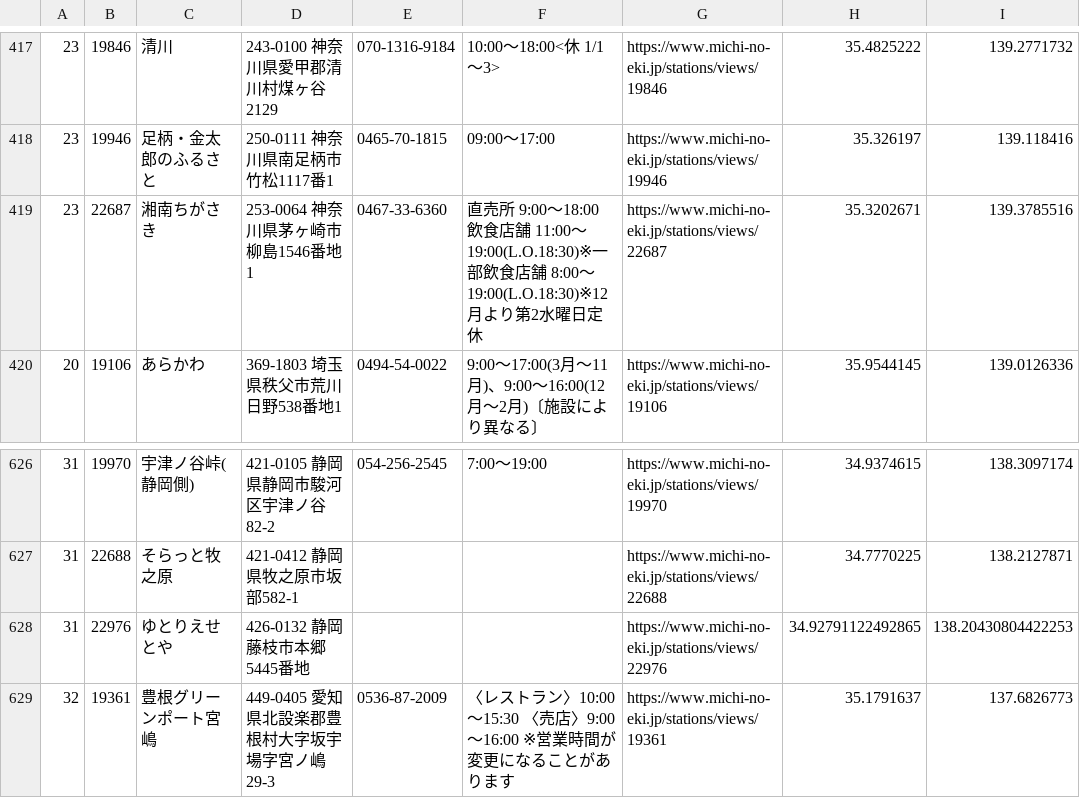
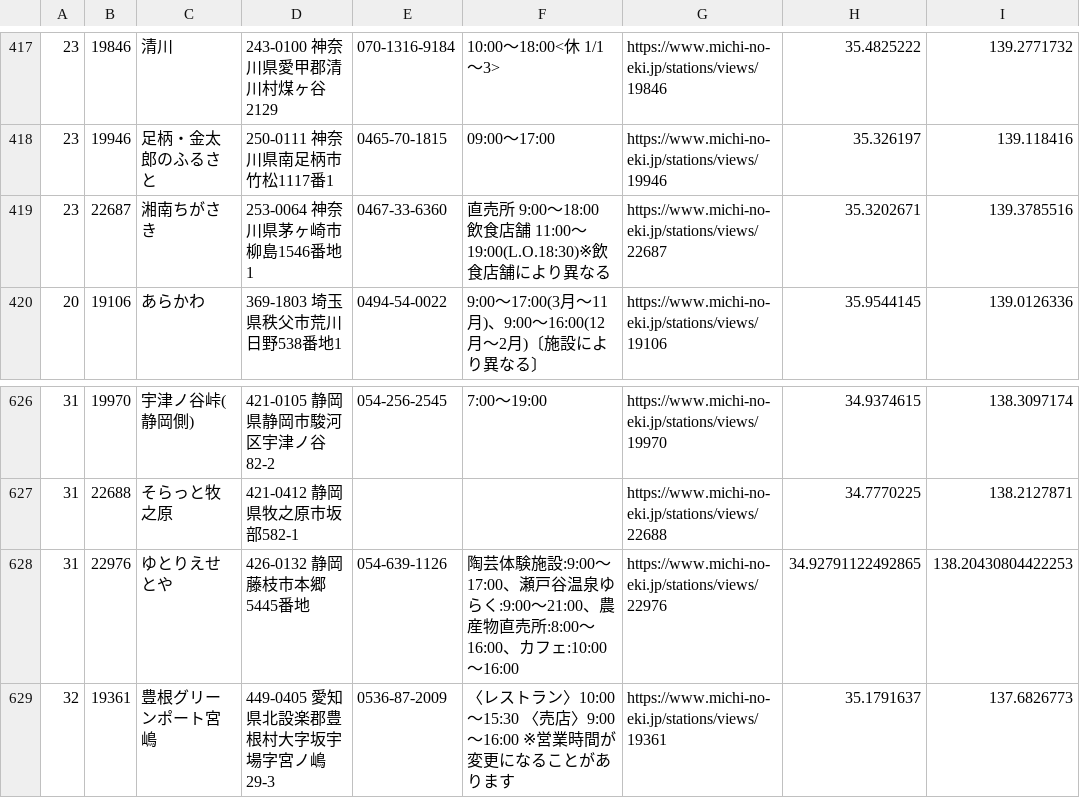
Before and after one commit to tk0miya/roadside_station_maps, a CSV file: data/stations.csv, drawn as a sheet; only a part is shown, gaps mark what is left out; the diff names each change by its address in the sheet, - before the commit and + after, or states it on an @@ line.

```diff
--- a/data/stations.csv
+++ b/data/stations.csv
-F419: …11:00〜19:00(L.O.18:30)※一部飲食店舗 8:00〜19:00(L.O.18:30)※12月より第2水曜日定休
+F419: …11:00〜19:00(L.O.18:30)※飲食店舗により異なる
-E628: (empty)
+E628: 054-639-1126
-F628: (empty)
+F628: 陶芸体験施設:9:00〜17:00、瀬戸谷温泉ゆらく:9:00〜21:00、農産物直売所:8:00〜16:00、カフェ:10:00〜16:00
```
Also changed, not shown: 1 other file.
